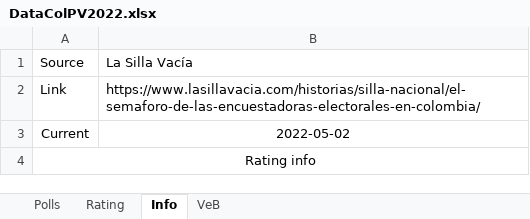
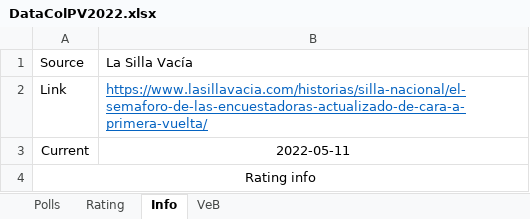
Before and after one commit to Isomorpheus99/Pron-stico-Presidencial-2022, an Excel workbook: DataColPV2022.xlsx, sheet Info, drawn as a sheet; values as stored, in another font and other column widths than the file's, no borders; the diff names each change by its address in the sheet, - before the commit and + after, or states it on an @@ line.

```diff
--- a/DataColPV2022.xlsx (sheet Info)
+++ b/DataColPV2022.xlsx (sheet Info)
-B2: https://www.lasillavacia.com/historias/silla-nacional/el-semaforo-de-las-encuestadoras-electorales-en-colombia/
+B2: https://www.lasillavacia.com/historias/silla-nacional/el-semaforo-de-las-encuestadoras-actualizado-de-cara-a-primera-vuelta/
@@ B2 underline: off → on, text colour: black → #0563C1 @@
-B3: 2022-05-02
+B3: 2022-05-11
```
Also changed, not shown: sheet Polls.
